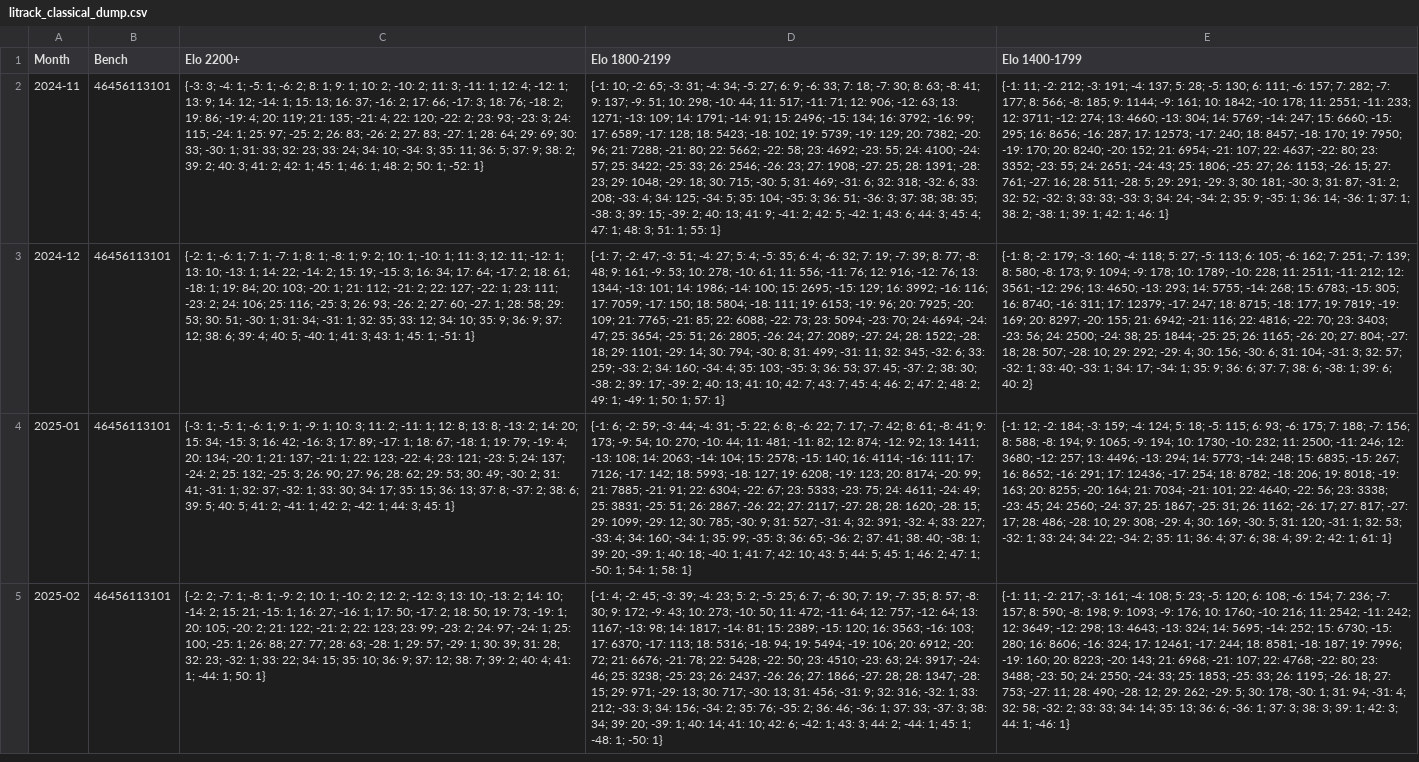
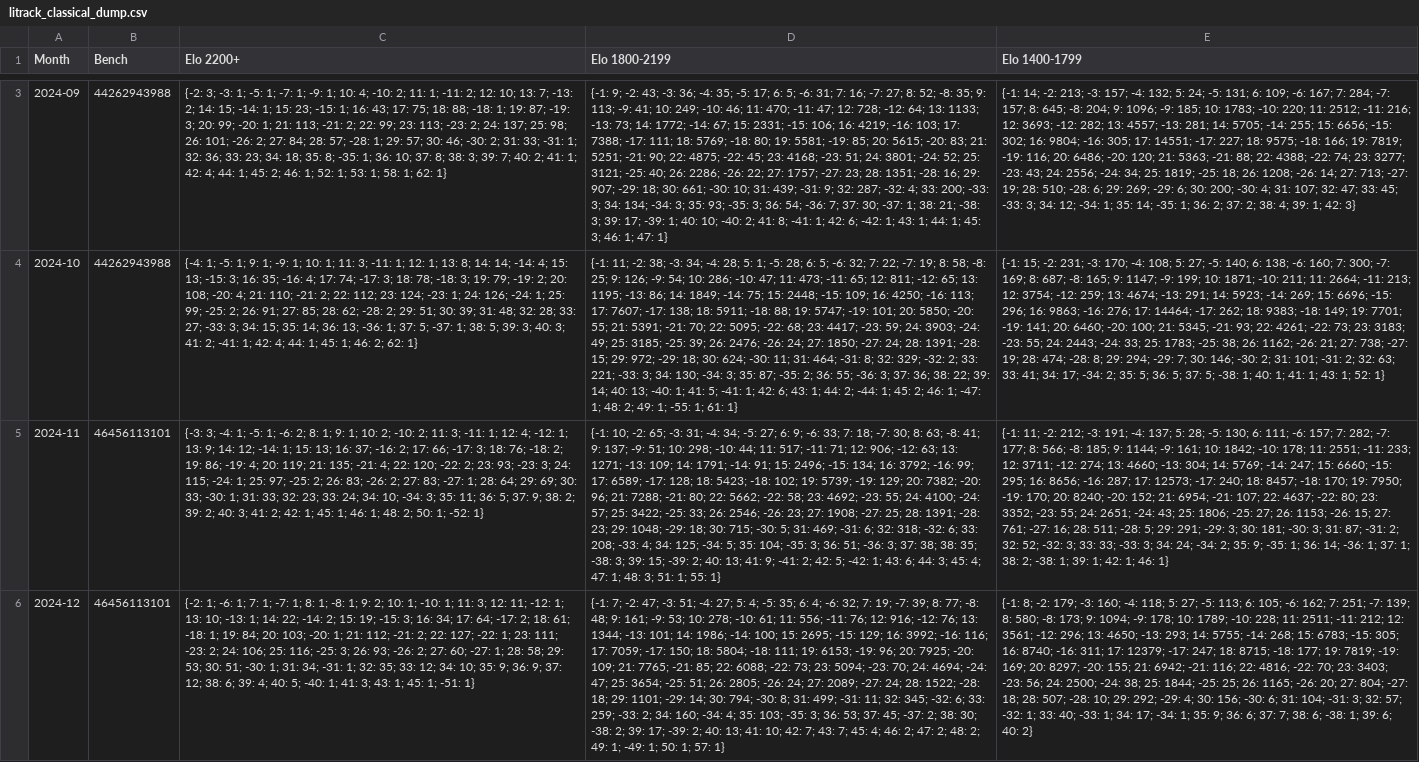
Before and after one commit to robertnurnberg/litrack, a CSV file: litrack_classical_dump.csv, drawn as a sheet; only a part is shown, gaps mark what is left out; the shorter side is filled out with more unchanged rows; the diff covers the shown part only; the diff names each change by its address in the sheet, - before the commit and + after, or states it on an @@ line.

Commit message:
add first dump stats

```diff
--- a/litrack_classical_dump.csv
+++ b/litrack_classical_dump.csv
+row 3: 2024-09 | 44262943988 | {-2: 3; -3: 1; -5: 1; -7: 1; -9: 1; 10: 4; -10: 2; 11: 1; -11: 2; 12: 10; 13: 7; -13: 2; 14: 15; -14: 1; 15: 23; -15: 1; 16: 43; 17: 75; 18: 88; -18: 1; 19: 87; -19: 3; 20: 99; -20: 1; 21: 113; -21: 2; 22: 99; 23: 113; -23: 2; 24: 137; 25: 98; 26: 101; -26: 2; 27: 84; 28: 57; -28: 1; 29: 57; 30: 46; -30: 2; 31: 33; -31: 1; 32: 36; 33: 23; 34: 18; 35: 8; -35: 1; 36: 10; 37: 8; 38: 3; 39: 7; 40: 2; 41: 1; 42: 4; 44: 1; 45: 2; 46: 1; 52: 1; 53: 1; 58: 1; 62: 1} | {-1: 9; -2: 43; -3: 36; -4: 35; -5: 17; 6: 5; -6: 31; 7: 16; -7: 27; 8: 52; -8: 35; 9: 113; -9: 41; 10: 249; -10: 46; 11: 470; -11: 47; 12: 728; -12: 64; 13: 1133; -13: 73; 14: 1772; -14: 67; 15: 2331; -15: 106; 16: 4219; -16: 103; 17: 7388; -17: 111; 18: 5769; -18: 80; 19: 5581; -19: 85; 20: 5615; -20: 83; 21: 5251; -21: 90; 22: 4875; -22: 45; 23: 4168; -23: 51; 24: 3801; -24: 52; 25: 3121; -25: 40; 26: 2286; -26: 22; 27: 1757; -27: 23; 28: 1351; -28: 16; 29: 907; -29: 18; 30: 661; -30: 10; 31: 439; -31: 9; 32: 287; -32: 4; 33: 200; -33: 3; 34: 134; -34: 3; 35: 93; -35: 3; 36: 54; -36: 7; 37: 30; -37: 1; 38: 21; -38: 3; 39: 17; -39: 1; 40: 10; -40: 2; 41: 8; -41: 1; 42: 6; -42: 1; 43: 1; 44: 1; 45: 3; 46: 1; 47: 1} | {-1: 14; -2: 213; -3: 157; -4: 132; 5: 24; -5: 131; 6: 109; -6: 167; 7: 284; -7: 157; 8: 645; -8: 204; 9: 1096; -9: 185; 10: 1783; -10: 220; 11: 2512; -11: 216; 12: 3693; -12: 282; 13: 4557; -13: 281; 14: 5705; -14: 255; 15: 6656; -15: 302; 16: 9804; -16: 305; 17: 14551; -17: 227; 18: 9575; -18: 166; 19: 7819; -19: 116; 20: 6486; -20: 120; 21: 5363; -21: 88; 22: 4388; -22: 74; 23: 3277; -23: 43; 24: 2556; -24: 34; 25: 1819; -25: 18; 26: 1208; -26: 14; 27: 713; -27: 19; 28: 510; -28: 6; 29: 269; -29: 6; 30: 200; -30: 4; 31: 107; 32: 47; 33: 45; -33: 3; 34: 12; -34: 1; 35: 14; -35: 1; 36: 2; 37: 2; 38: 4; 39: 1; 42: 3}
+row 4: 2024-10 | 44262943988 | {-4: 1; -5: 1; 9: 1; -9: 1; 10: 1; 11: 3; -11: 1; 12: 1; 13: 8; 14: 14; -14: 4; 15: 13; -15: 3; 16: 35; -16: 4; 17: 74; -17: 3; 18: 78; -18: 3; 19: 79; -19: 2; 20: 108; -20: 4; 21: 110; -21: 2; 22: 112; 23: 124; -23: 1; 24: 126; -24: 1; 25: 99; -25: 2; 26: 91; 27: 85; 28: 62; -28: 2; 29: 51; 30: 39; 31: 48; 32: 28; 33: 27; -33: 3; 34: 15; 35: 14; 36: 13; -36: 1; 37: 5; -37: 1; 38: 5; 39: 3; 40: 3; 41: 2; -41: 1; 42: 4; 44: 1; 45: 1; 46: 2; 62: 1} | {-1: 11; -2: 38; -3: 34; -4: 28; 5: 1; -5: 28; 6: 5; -6: 32; 7: 22; -7: 19; 8: 58; -8: 25; 9: 126; -9: 54; 10: 286; -10: 47; 11: 473; -11: 65; 12: 811; -12: 65; 13: 1195; -13: 86; 14: 1849; -14: 75; 15: 2448; -15: 109; 16: 4250; -16: 113; 17: 7607; -17: 138; 18: 5911; -18: 88; 19: 5747; -19: 101; 20: 5850; -20: 55; 21: 5391; -21: 70; 22: 5095; -22: 68; 23: 4417; -23: 59; 24: 3903; -24: 49; 25: 3185; -25: 39; 26: 2476; -26: 24; 27: 1850; -27: 24; 28: 1391; -28: 15; 29: 972; -29: 18; 30: 624; -30: 11; 31: 464; -31: 8; 32: 329; -32: 2; 33: 221; -33: 3; 34: 130; -34: 3; 35: 87; -35: 2; 36: 55; -36: 3; 37: 36; 38: 22; 39: 14; 40: 13; -40: 1; 41: 5; -41: 1; 42: 6; 43: 1; 44: 2; -44: 1; 45: 2; 46: 1; -47: 1; 48: 2; 49: 1; -55: 1; 61: 1} | {-1: 15; -2: 231; -3: 170; -4: 108; 5: 27; -5: 140; 6: 138; -6: 160; 7: 300; -7: 169; 8: 687; -8: 165; 9: 1147; -9: 199; 10: 1871; -10: 211; 11: 2664; -11: 213; 12: 3754; -12: 259; 13: 4674; -13: 291; 14: 5923; -14: 269; 15: 6696; -15: 296; 16: 9863; -16: 276; 17: 14464; -17: 262; 18: 9383; -18: 149; 19: 7701; -19: 141; 20: 6460; -20: 100; 21: 5345; -21: 93; 22: 4261; -22: 73; 23: 3183; -23: 55; 24: 2443; -24: 33; 25: 1783; -25: 38; 26: 1162; -26: 21; 27: 738; -27: 19; 28: 474; -28: 8; 29: 294; -29: 7; 30: 146; -30: 2; 31: 101; -31: 2; 32: 63; 33: 41; 34: 17; -34: 2; 35: 5; 36: 5; 37: 5; -38: 1; 40: 1; 41: 1; 43: 1; 52: 1}
```
Also changed, not shown: 1 added row elsewhere in this file, 11 other files.
